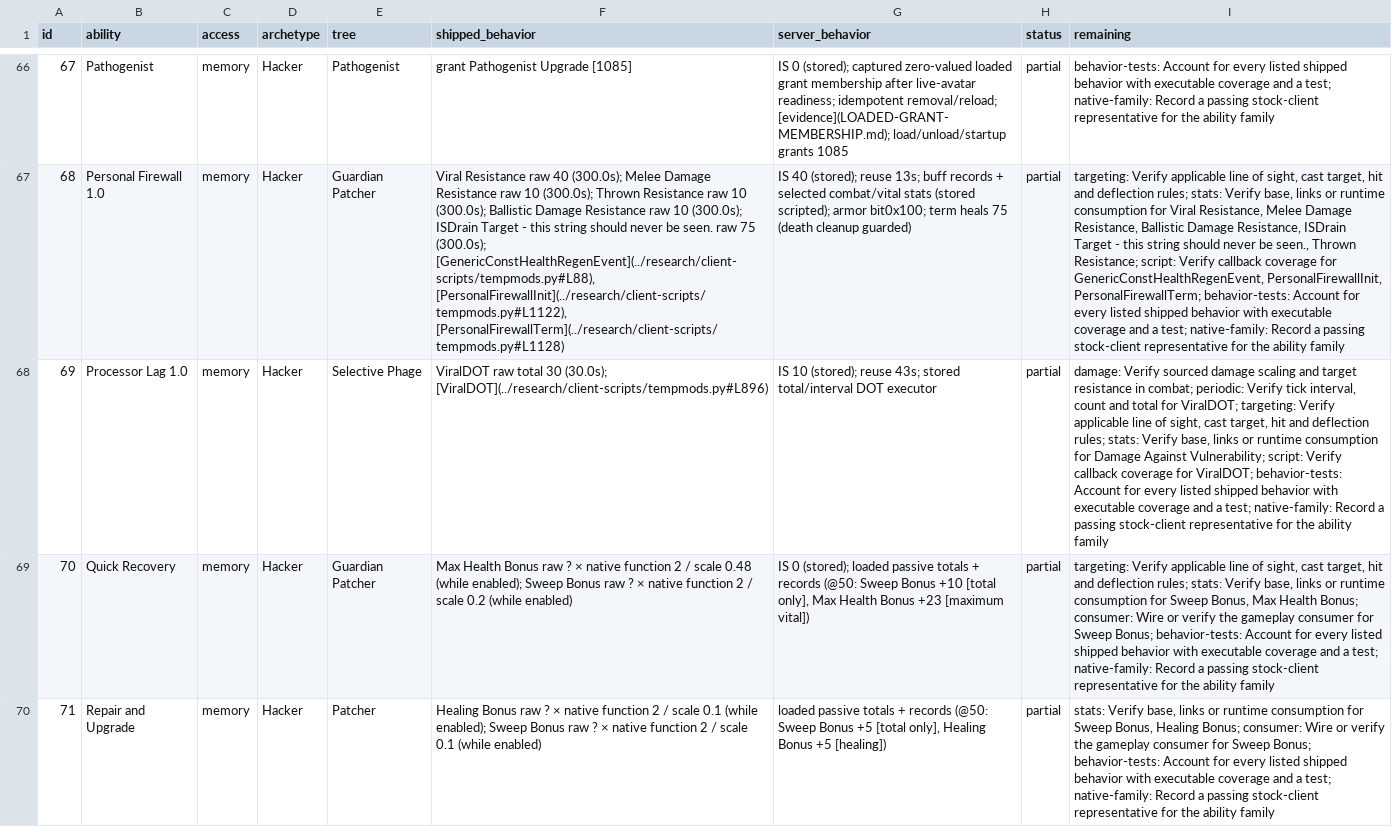
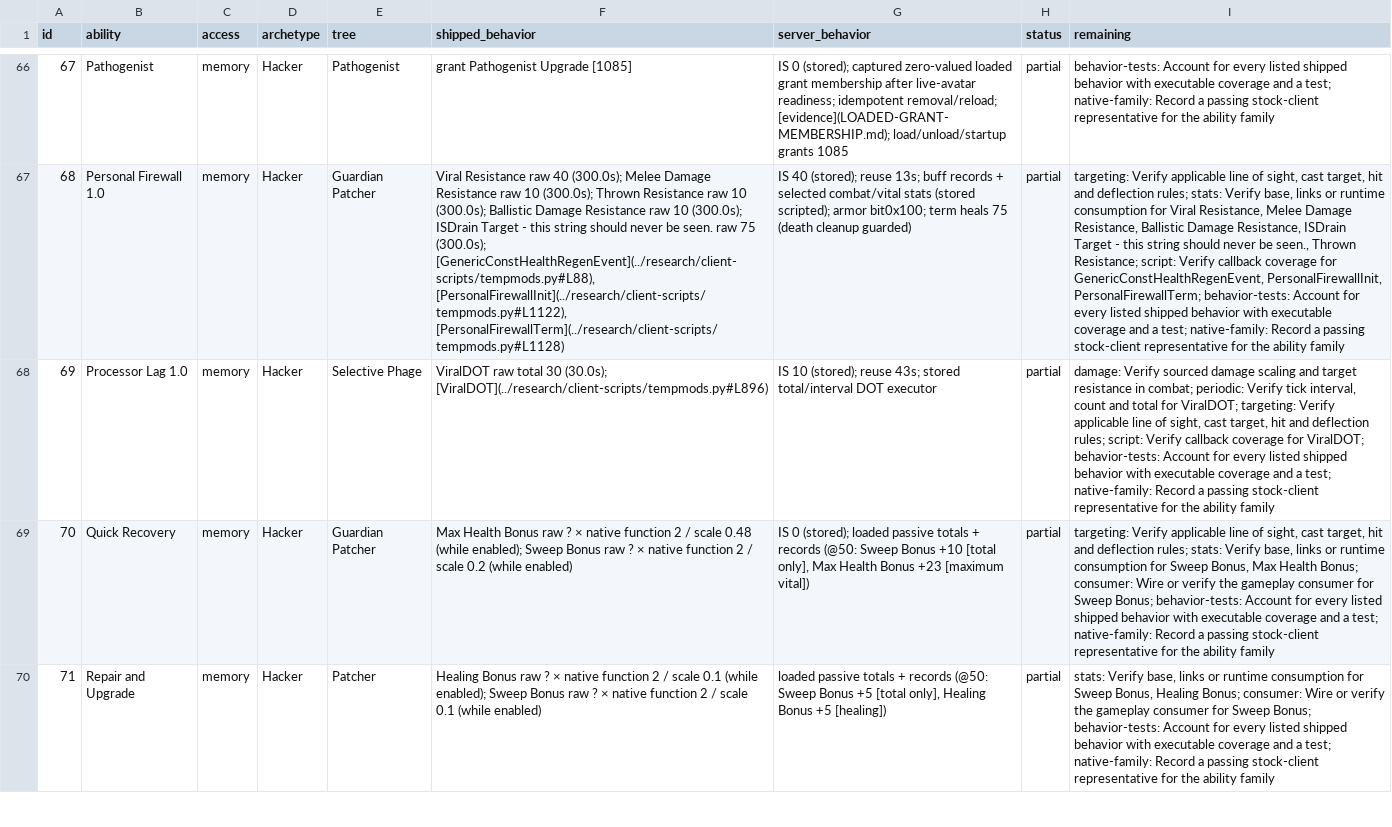
Before and after one commit to kylebrussell/mxo-hd, a CSV file: docs/ABILITY-PARITY.csv, drawn as a sheet; only a part is shown, gaps mark what is left out; the diff covers the shown part only; the diff names each change by its address in the sheet, - before the commit and + after, or states it on an @@ line.

```diff
--- a/docs/ABILITY-PARITY.csv
+++ b/docs/ABILITY-PARITY.csv
-I68 (remaining): …deflection rules; stats: Verify base, links or runtime consumption for Damage Against Vulnerability; script: Verify…
+I68 (remaining): …deflection rules; script: Verify…
```
Also changed, not shown: 28 edited cells elsewhere in this file, 19 other files.
